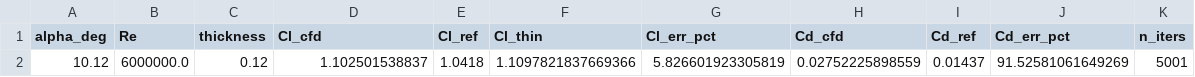
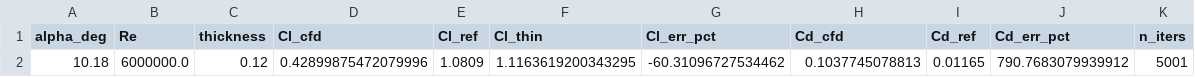
Before and after one commit to saifrehman945/CamberLab, a CSV file: validation/validation_summary.csv, drawn as a sheet; removed rows and columns are numbered as before the commit, all else as after; the diff names each change by its address in the sheet, - before the commit and + after, or states it on an @@ line.

```diff
--- a/validation/validation_summary.csv
+++ b/validation/validation_summary.csv
-row 2: 10.12 | 6000000.0 | 0.12 | 1.102501538837 | 1.0418 | 1.1097821837669366 | 5.826601923305819 | 0.02752225898559 | 0.01437 | 91.52581061649269 | 5001
+row 2: 10.18 | 6000000.0 | 0.12 | 0.42899875472079996 | 1.0809 | 1.1163619200343295 | -60.31096727534462 | 0.1037745078813 | 0.01165 | 790.7683079939912 | 5001
```
Also changed, not shown: 6 other files.
